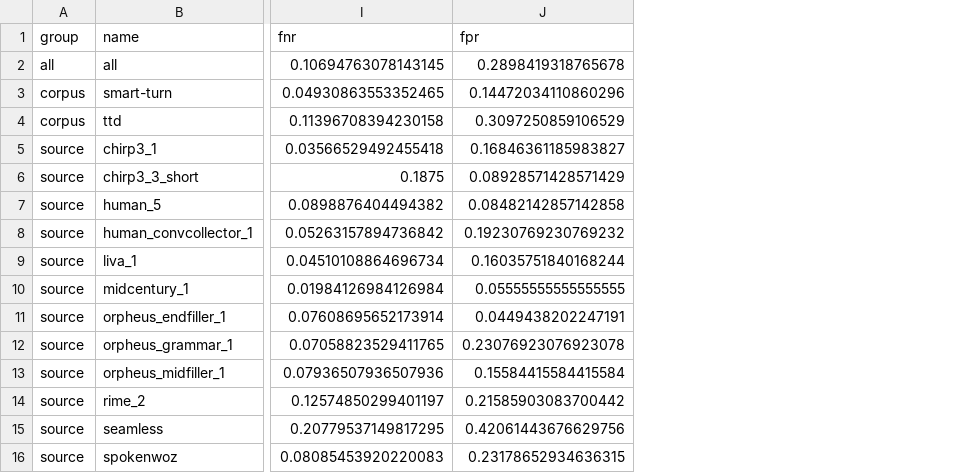
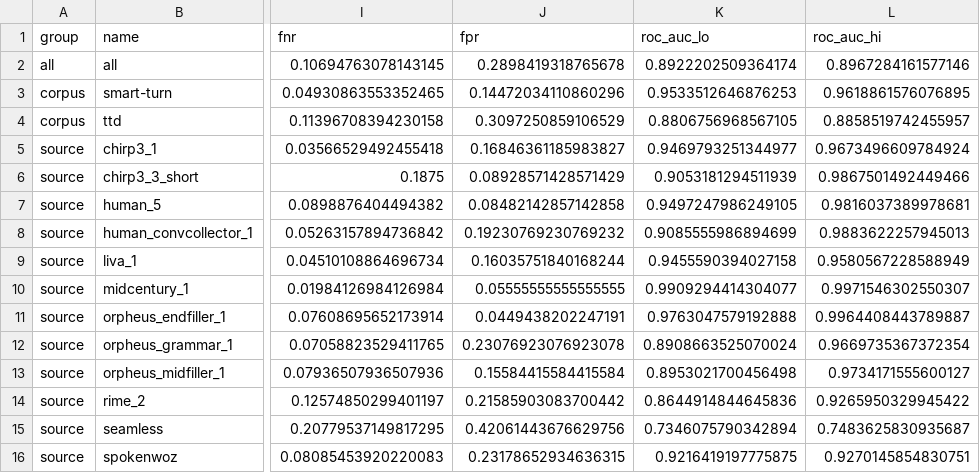
Before and after one commit to mavleo96/turn-detection, a CSV file: results/eval/both-4s-5ep-20261024-224057/best/metrics.csv, drawn as a sheet; only a part is shown, gaps mark what is left out; the diff names each change by its address in the sheet, - before the commit and + after, or states it on an @@ line.

```diff
--- a/results/eval/both-4s-5ep-20261024-224057/best/metrics.csv
+++ b/results/eval/both-4s-5ep-20261024-224057/best/metrics.csv
+column K (roc_auc_lo), rows 2-16: 0.8922202509364174 | 0.9533512646876253 | 0.8806756968567105 | 0.9469793251344977 | 0.9053181294511939 | 0.9497247986249105 | 0.9085555986894699 | 0.9455590394027158 | 0.9909294414304077 | 0.9763047579192888 | 0.8908663525070024 | 0.8953021700456498 | 0.8644914844645836 | 0.7346075790342894 | 0.9216419197775875
+column L (roc_auc_hi), rows 2-16: 0.8967284161577146 | 0.9618861576076895 | 0.8858519742455957 | 0.9673496609784924 | 0.9867501492449466 | 0.9816037389978681 | 0.9883622257945013 | 0.9580567228588949 | 0.9971546302550307 | 0.9964408443789887 | 0.9669735367372354 | 0.9734171555600127 | 0.9265950329945422 | 0.7483625830935687 | 0.9270145854830751
```
Also changed, not shown: results/eval/both-2s-5ep-20261024-223120/best/metrics.csv, results/eval/both-8s-5ep-20261024-225310/best/metrics.csv, 18 other files.
